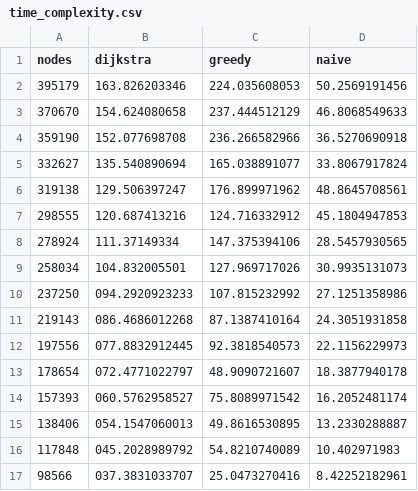
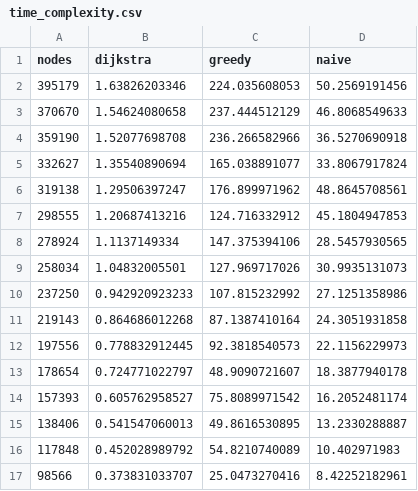
Before and after one commit to Hestogpony/AAU_BachelorProject, a CSV file: Article/data/time_complexity.csv, drawn as a sheet.

Commit message:
logarithmic scale on time complexity

```diff
--- a/Article/data/time_complexity.csv
+++ b/Article/data/time_complexity.csv
@@ -1,17 +1,17 @@
 nodes,dijkstra,greedy,naive
-395179,163.826203346,224.035608053,50.2569191456
-370670,154.624080658,237.444512129,46.8068549633
-359190,152.077698708,236.266582966,36.5270690918
-332627,135.540890694,165.038891077,33.8067917824
-319138,129.506397247,176.899971962,48.8645708561
-298555,120.687413216,124.716332912,45.1804947853
-278924,111.37149334,147.375394106,28.5457930565
-258034,104.832005501,127.969717026,30.9935131073
-237250,094.2920923233,107.815232992,27.1251358986
-219143,086.4686012268,87.1387410164,24.3051931858
-197556,077.8832912445,92.3818540573,22.1156229973
-178654,072.4771022797,48.9090721607,18.3877940178
-157393,060.5762958527,75.8089971542,16.2052481174
-138406,054.1547060013,49.8616530895,13.2330288887
-117848,045.2028989792,54.8210740089,10.402971983
-98566,037.3831033707,25.0473270416,8.42252182961
+395179,1.63826203346,224.035608053,50.2569191456
+370670,1.54624080658,237.444512129,46.8068549633
+359190,1.52077698708,236.266582966,36.5270690918
+332627,1.35540890694,165.038891077,33.8067917824
+319138,1.29506397247,176.899971962,48.8645708561
+298555,1.20687413216,124.716332912,45.1804947853
+278924,1.1137149334,147.375394106,28.5457930565
+258034,1.04832005501,127.969717026,30.9935131073
+237250,0.942920923233,107.815232992,27.1251358986
+219143,0.864686012268,87.1387410164,24.3051931858
+197556,0.778832912445,92.3818540573,22.1156229973
+178654,0.724771022797,48.9090721607,18.3877940178
+157393,0.605762958527,75.8089971542,16.2052481174
+138406,0.541547060013,49.8616530895,13.2330288887
+117848,0.452028989792,54.8210740089,10.402971983
+98566,0.373831033707,25.0473270416,8.42252182961
```
Also changed, not shown: 1 other file.
